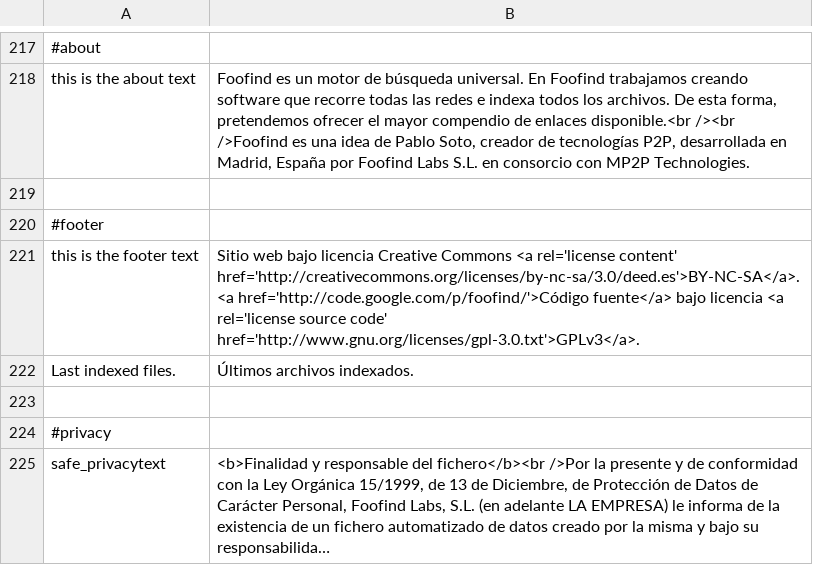
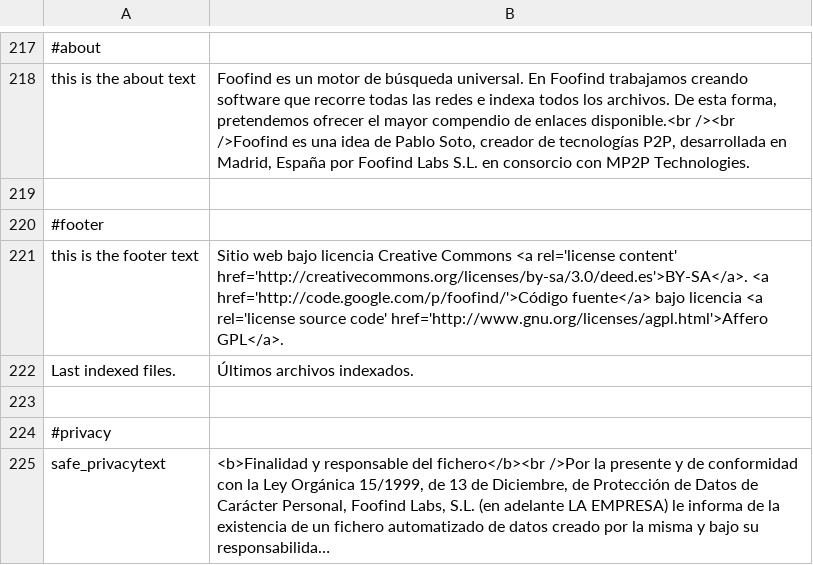
Before and after one commit to Weej1/foofind, a CSV file: application/lang/source-es.csv, drawn as a sheet; only a part is shown, gaps mark what is left out; long unchanged cells end in ….

```diff
--- a/application/lang/source-es.csv
+++ b/application/lang/source-es.csv
@@ -220,3 +220,3 @@
 #footer
-"this is the footer text";"Sitio web bajo licencia Creative Commons <a rel='license content' href='http://creativecommons.org/licenses/by-nc-sa/3.0/deed.es'>BY-NC-SA</a>. <a href='http://code.google.com/p/foofind/'>Código fuente</a> bajo licencia <a rel='license source code' href='http://www.gnu.org/licenses/gpl-3.0.txt'>GPLv3</a>."
+"this is the footer text";"Sitio web bajo licencia Creative Commons <a rel='license content' href='http://creativecommons.org/licenses/by-sa/3.0/deed.es'>BY-SA</a>. <a href='http://code.google.com/p/foofind/'>Código fuente</a> bajo licencia <a rel='license source code' href='http://www.gnu.org/licenses/agpl.html'>Affero GPL</a>."
 "Last indexed files.";"Últimos archivos indexados."
```
Also changed, not shown: application/lang/source-ca.csv, application/lang/source-en.csv, 9 other files.
